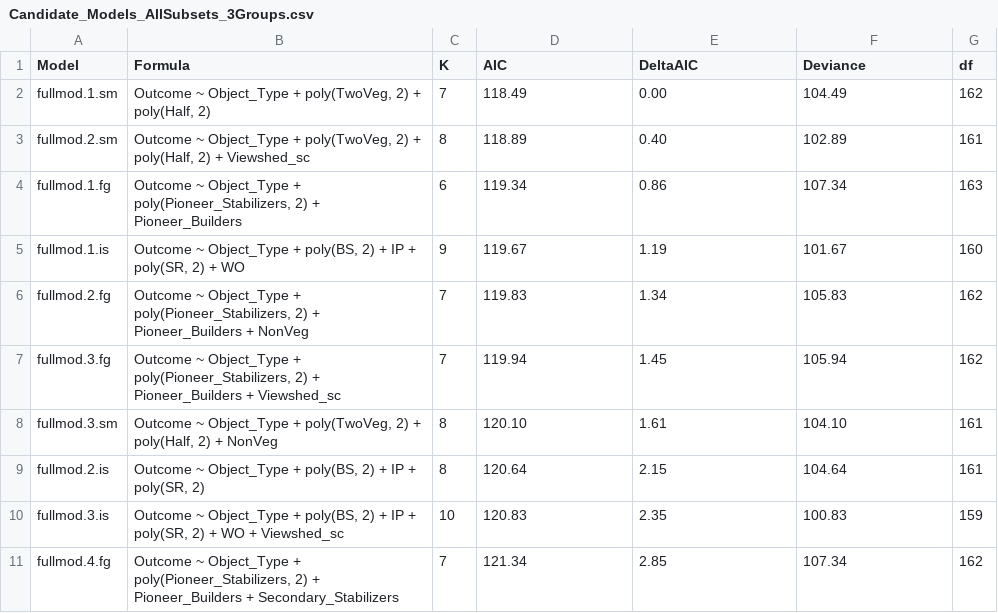
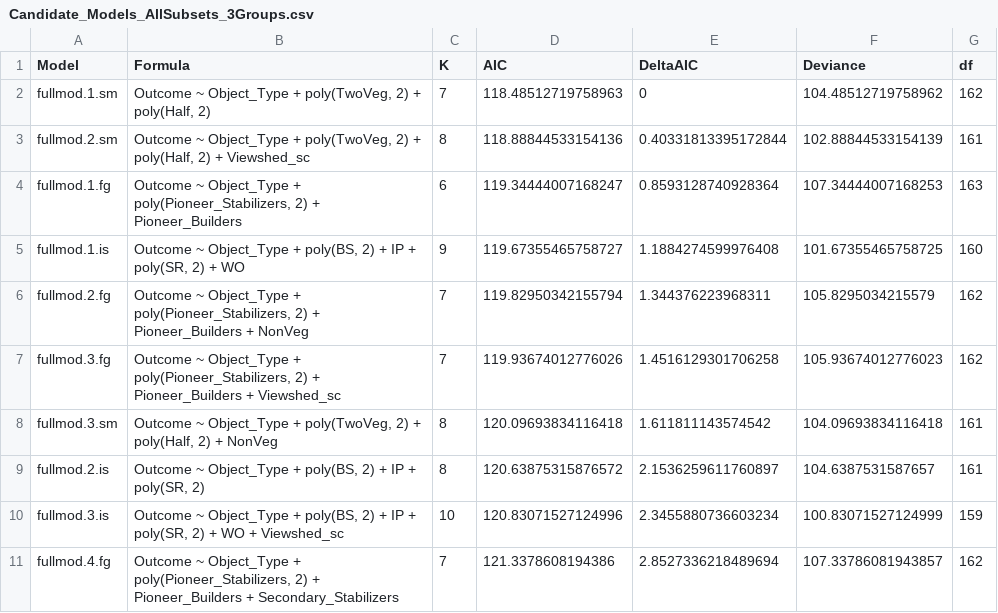
Before and after one commit to stephcoates/snpl-nest-habitat, a CSV file: tables/Candidate_Models_AllSubsets_3Groups.csv, drawn as a sheet; only a part is shown; the diff covers the shown part only.

Commit message:
updated csv

```diff
--- a/tables/Candidate_Models_AllSubsets_3Groups.csv
+++ b/tables/Candidate_Models_AllSubsets_3Groups.csv
@@ -1,11 +1,11 @@
 Model,Formula,K,AIC,DeltaAIC,Deviance,df
-fullmod.1.sm,"Outcome ~ Object_Type + poly(TwoVeg, 2) + poly(Half, 2)",7,118.49,0.00,104.49,162
-fullmod.2.sm,"Outcome ~ Object_Type + poly(TwoVeg, 2) + poly(Half, 2) + Viewshed_sc",8,118.89,0.40,102.89,161
-fullmod.1.fg,"Outcome ~ Object_Type + poly(Pioneer_Stabilizers, 2) + Pioneer_Builders",6,119.34,0.86,107.34,163
-fullmod.1.is,"Outcome ~ Object_Type + poly(BS, 2) + IP + poly(SR, 2) + WO",9,119.67,1.19,101.67,160
-fullmod.2.fg,"Outcome ~ Object_Type + poly(Pioneer_Stabilizers, 2) + Pioneer_Builders +      NonVeg",7,119.83,1.34,105.83,162
-fullmod.3.fg,"Outcome ~ Object_Type + poly(Pioneer_Stabilizers, 2) + Pioneer_Builders +      Viewshed_sc",7,119.94,1.45,105.94,162
-fullmod.3.sm,"Outcome ~ Object_Type + poly(TwoVeg, 2) + poly(Half, 2) + NonVeg",8,120.10,1.61,104.10,161
-fullmod.2.is,"Outcome ~ Object_Type + poly(BS, 2) + IP + poly(SR, 2)",8,120.64,2.15,104.64,161
-fullmod.3.is,"Outcome ~ Object_Type + poly(BS, 2) + IP + poly(SR, 2) + WO +      Viewshed_sc",10,120.83,2.35,100.83,159
-fullmod.4.fg,"Outcome ~ Object_Type + poly(Pioneer_Stabilizers, 2) + Pioneer_Builders +      Secondary_Stabilizers",7,121.34,2.85,107.34,162
+fullmod.1.sm,"Outcome ~ Object_Type + poly(TwoVeg, 2) + poly(Half, 2)",7,118.48512719758963,0,104.48512719758962,162
+fullmod.2.sm,"Outcome ~ Object_Type + poly(TwoVeg, 2) + poly(Half, 2) + Viewshed_sc",8,118.88844533154136,0.40331813395172844,102.88844533154139,161
+fullmod.1.fg,"Outcome ~ Object_Type + poly(Pioneer_Stabilizers, 2) + Pioneer_Builders",6,119.34444007168247,0.8593128740928364,107.34444007168253,163
+fullmod.1.is,"Outcome ~ Object_Type + poly(BS, 2) + IP + poly(SR, 2) + WO",9,119.67355465758727,1.1884274599976408,101.67355465758725,160
+fullmod.2.fg,"Outcome ~ Object_Type + poly(Pioneer_Stabilizers, 2) + Pioneer_Builders +      NonVeg",7,119.82950342155794,1.344376223968311,105.8295034215579,162
+fullmod.3.fg,"Outcome ~ Object_Type + poly(Pioneer_Stabilizers, 2) + Pioneer_Builders +      Viewshed_sc",7,119.93674012776026,1.4516129301706258,105.93674012776023,162
+fullmod.3.sm,"Outcome ~ Object_Type + poly(TwoVeg, 2) + poly(Half, 2) + NonVeg",8,120.09693834116418,1.611811143574542,104.09693834116418,161
+fullmod.2.is,"Outcome ~ Object_Type + poly(BS, 2) + IP + poly(SR, 2)",8,120.63875315876572,2.1536259611760897,104.6387531587657,161
+fullmod.3.is,"Outcome ~ Object_Type + poly(BS, 2) + IP + poly(SR, 2) + WO +      Viewshed_sc",10,120.83071527124996,2.3455880736603234,100.83071527124999,159
+fullmod.4.fg,"Outcome ~ Object_Type + poly(Pioneer_Stabilizers, 2) + Pioneer_Builders +      Secondary_Stabilizers",7,121.3378608194386,2.8527336218489694,107.33786081943857,162
```
Also changed, not shown: 105 edited cells elsewhere in this file.
